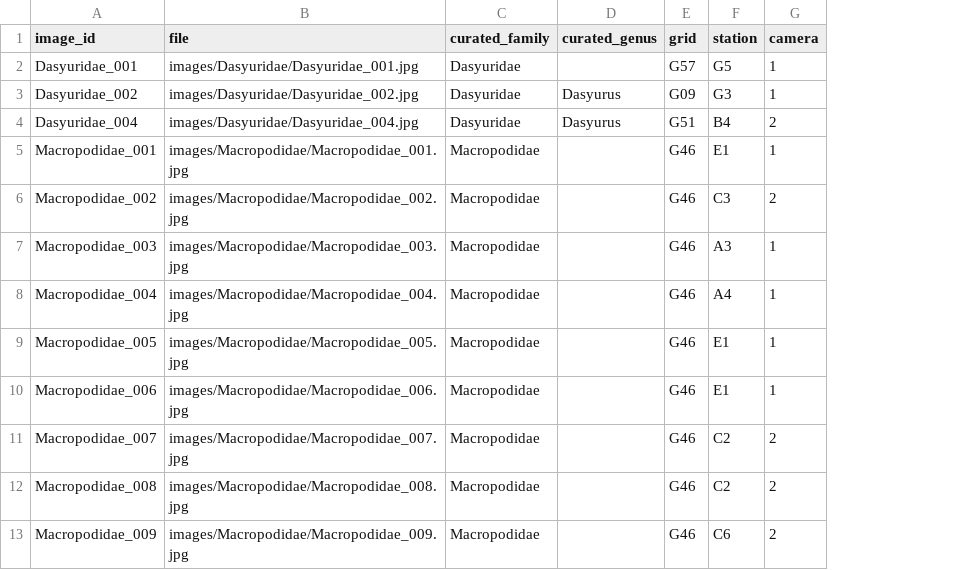
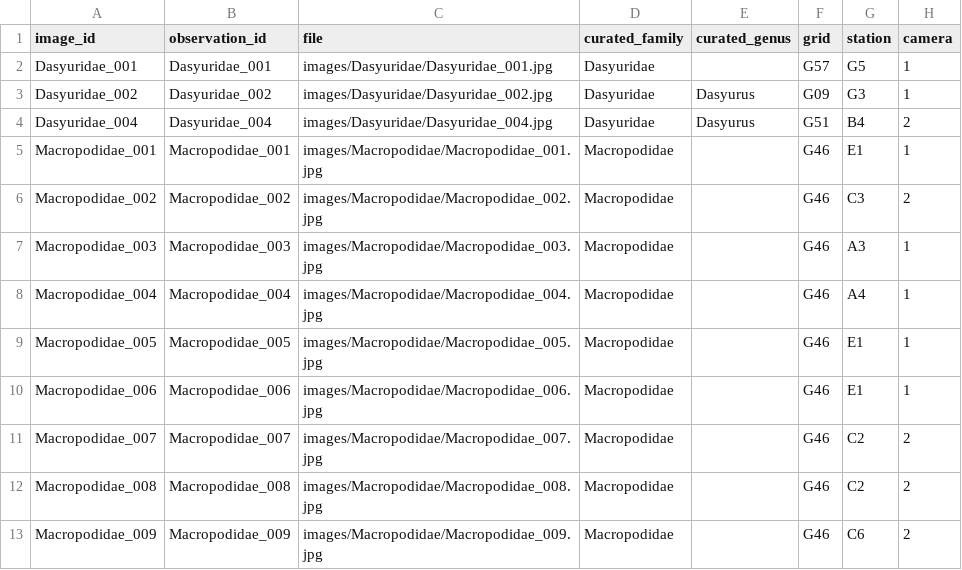
Before and after one commit to wtunsworth-a11y/MCA_BioD, a CSV file: docs/data/labels.csv, drawn as a sheet; only a part is shown; the diff names each change by its address in the sheet, - before the commit and + after, or states it on an @@ line.

```diff
--- a/docs/data/labels.csv
+++ b/docs/data/labels.csv
+column B (observation_id), rows 2-13: Dasyuridae_001 | Dasyuridae_002 | Dasyuridae_004 | Macropodidae_001 | Macropodidae_002 | Macropodidae_003 | Macropodidae_004 | Macropodidae_005 | Macropodidae_006 | Macropodidae_007 | Macropodidae_008 | Macropodidae_009
```
Also changed, not shown: docs/images/manifest.csv, 5 other files.
